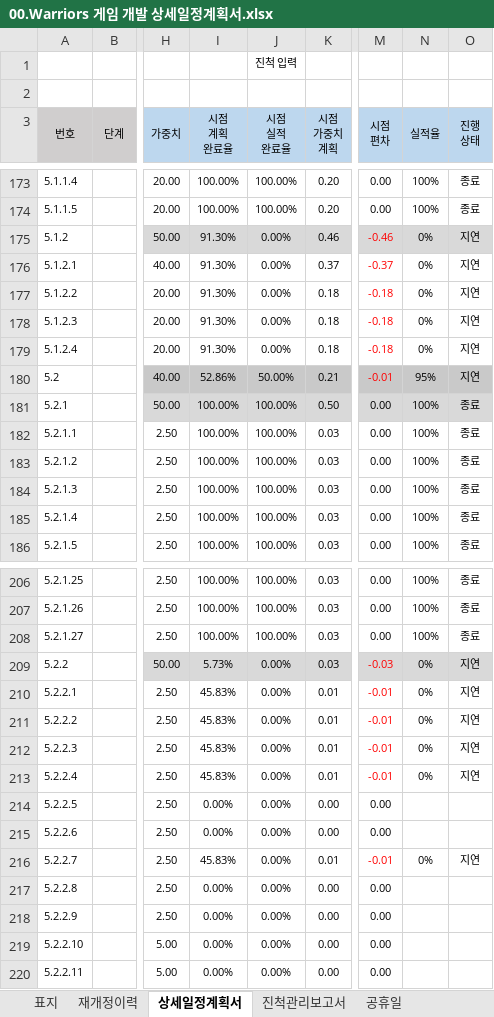
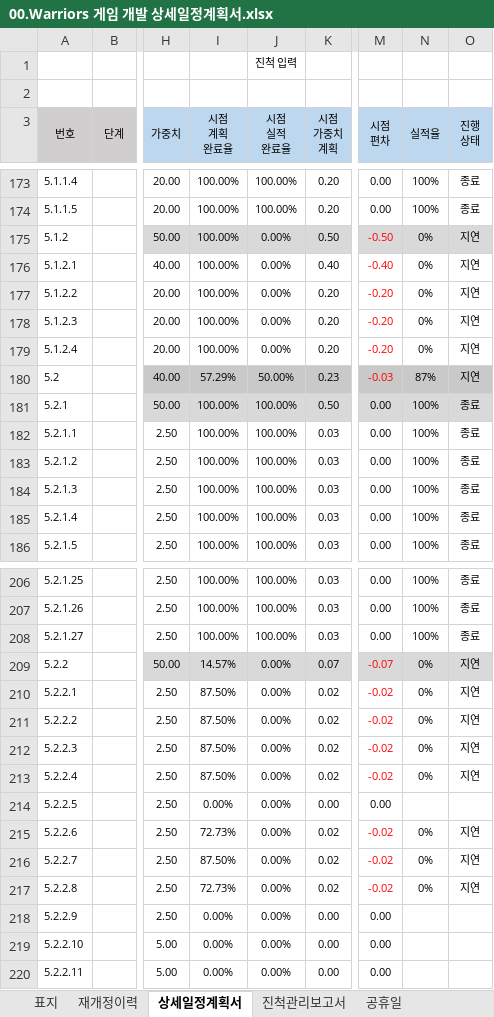
Before and after one commit to kwanGDss/Warriors, an Excel workbook: Documents/00.Warriors 게임 개발 상세일정계획서.xlsx, sheet 상세일정계획서, drawn as a sheet; only a part is shown, gaps mark what is left out; values as stored, in another font and other column widths than the file's, no borders; charts and pictures and conditional formats not drawn; the diff covers the shown part only; the diff names each change by its address in the sheet, - before the commit and + after, or states it on an @@ line.

```diff
--- a/Documents/00.Warriors 게임 개발 상세일정계획서.xlsx (sheet 상세일정계획서)
+++ b/Documents/00.Warriors 게임 개발 상세일정계획서.xlsx (sheet 상세일정계획서)
-I175:I179 (시점 계획 완료율): 91.30%
+I175:I179 (시점 계획 완료율): 100.00%
-K175 (시점 가중치 계획): 0.46
+K175 (시점 가중치 계획): 0.50
-M175 (시점 편차): -0.46
+M175 (시점 편차): -0.50
-K176 (시점 가중치 계획): 0.37
+K176 (시점 가중치 계획): 0.40
-M176 (시점 편차): -0.37
+M176 (시점 편차): -0.40
-K177:K179 (시점 가중치 계획): 0.18
+K177:K179 (시점 가중치 계획): 0.20
-M177:M179 (시점 편차): -0.18
+M177:M179 (시점 편차): -0.20
-I180 (시점 계획 완료율): 52.86%
+I180 (시점 계획 완료율): 57.29%
-K180 (시점 가중치 계획): 0.21
+K180 (시점 가중치 계획): 0.23
-M180 (시점 편차): -0.01
+M180 (시점 편차): -0.03
-N180 (실적율): 95%
+N180 (실적율): 87%
-I209 (시점 계획 완료율): 5.73%
+I209 (시점 계획 완료율): 14.57%
-K209 (시점 가중치 계획): 0.03
+K209 (시점 가중치 계획): 0.07
-M209 (시점 편차): -0.03
+M209 (시점 편차): -0.07
-I210:I213 (시점 계획 완료율): 45.83%
+I210:I213 (시점 계획 완료율): 87.50%
-K210:K213 (시점 가중치 계획): 0.01
+K210:K213 (시점 가중치 계획): 0.02
-M210:M213 (시점 편차): -0.01
+M210:M213 (시점 편차): -0.02
-I215 (시점 계획 완료율): 0.00%
+I215 (시점 계획 완료율): 72.73%
-K215 (시점 가중치 계획): 0.00
+K215 (시점 가중치 계획): 0.02
-M215 (시점 편차): 0.00
+M215 (시점 편차): -0.02
-M215 text colour: black
+M215 text colour: #FF0000
-N215 (실적율): (empty)
+N215 (실적율): 0%
-O215 (진행 상태): (empty)
+O215 (진행 상태): 지연
-I216 (시점 계획 완료율): 45.83%
+I216 (시점 계획 완료율): 87.50%
-K216 (시점 가중치 계획): 0.01
+K216 (시점 가중치 계획): 0.02
-M216 (시점 편차): -0.01
+M216 (시점 편차): -0.02
-I217 (시점 계획 완료율): 0.00%
+I217 (시점 계획 완료율): 72.73%
-K217 (시점 가중치 계획): 0.00
+K217 (시점 가중치 계획): 0.02
-M217 (시점 편차): 0.00
+M217 (시점 편차): -0.02
-M217 text colour: black
+M217 text colour: #FF0000
-N217 (실적율): (empty)
+N217 (실적율): 0%
-O217 (진행 상태): (empty)
+O217 (진행 상태): 지연
```
Also changed, not shown: 168 edited cells and cell formats elsewhere in this sheet, sheet 진척관리보고서, 8 other files.
